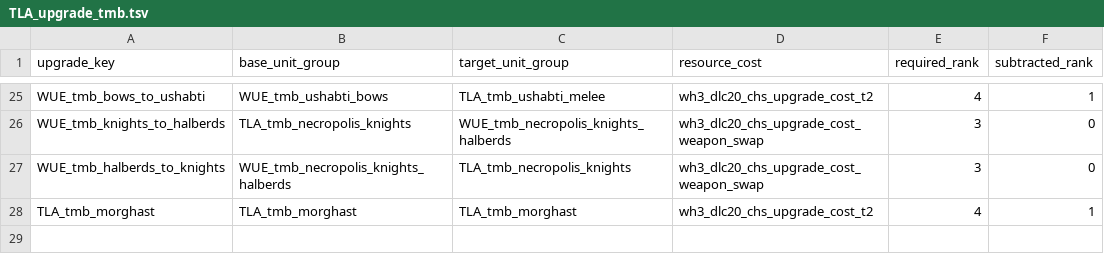
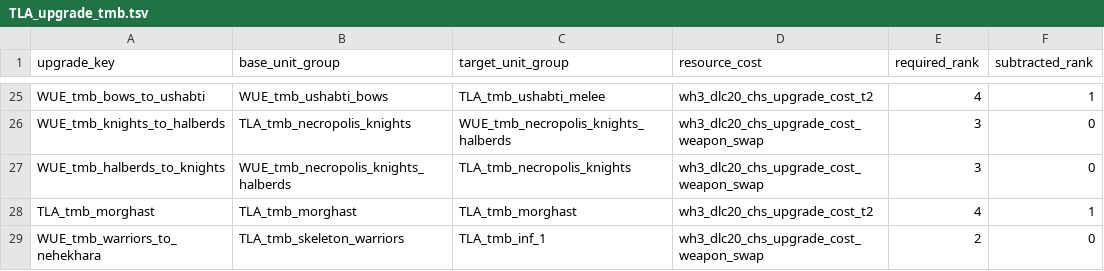
Before and after one commit to zverofaust/WarbandUpgradeExpanded, a TSV file: db/unit_upgrade_to_unit_groups_tables/TLA_upgrade_tmb.tsv, drawn as a sheet; only a part is shown, gaps mark what is left out.

Commit message:
Allow both skeleton infantry variants to promote to Nehekhara Warriors

```diff
--- a/db/unit_upgrade_to_unit_groups_tables/TLA_upgrade_tmb.tsv
+++ b/db/unit_upgrade_to_unit_groups_tables/TLA_upgrade_tmb.tsv
@@ -28 +28,2 @@ WUE_tmb_halberds_to_knights	WUE_tmb_necropolis_knights_halberds	TLA_tmb_necropol
 TLA_tmb_morghast	TLA_tmb_morghast	TLA_tmb_morghast	wh3_dlc20_chs_upgrade_cost_t2	4	1
+WUE_tmb_warriors_to_nehekhara	TLA_tmb_skeleton_warriors	TLA_tmb_inf_1	wh3_dlc20_chs_upgrade_cost_weapon_swap	2	0
```
